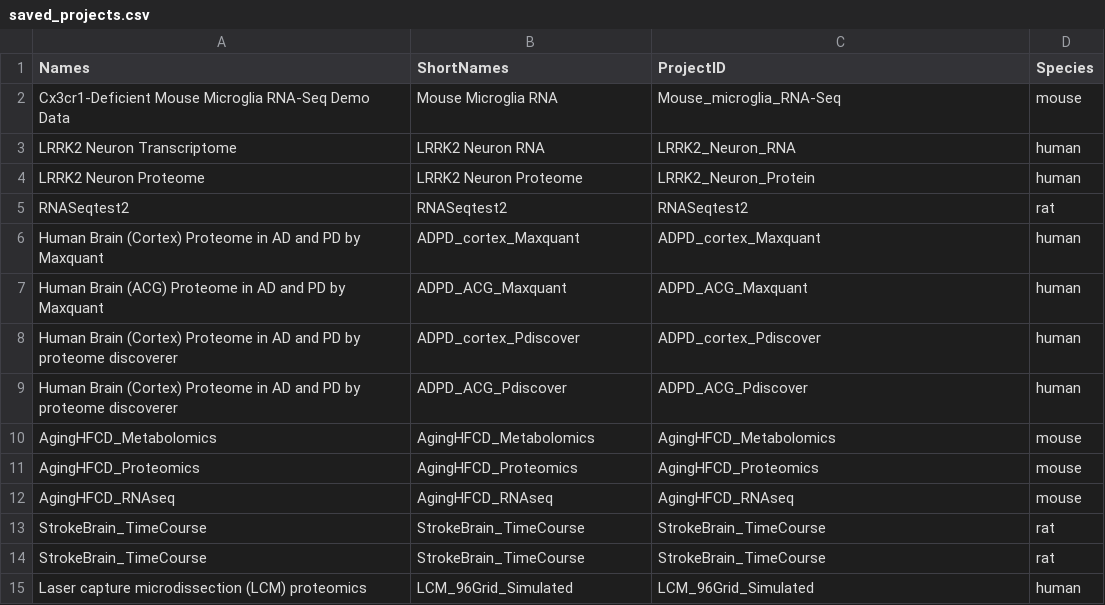
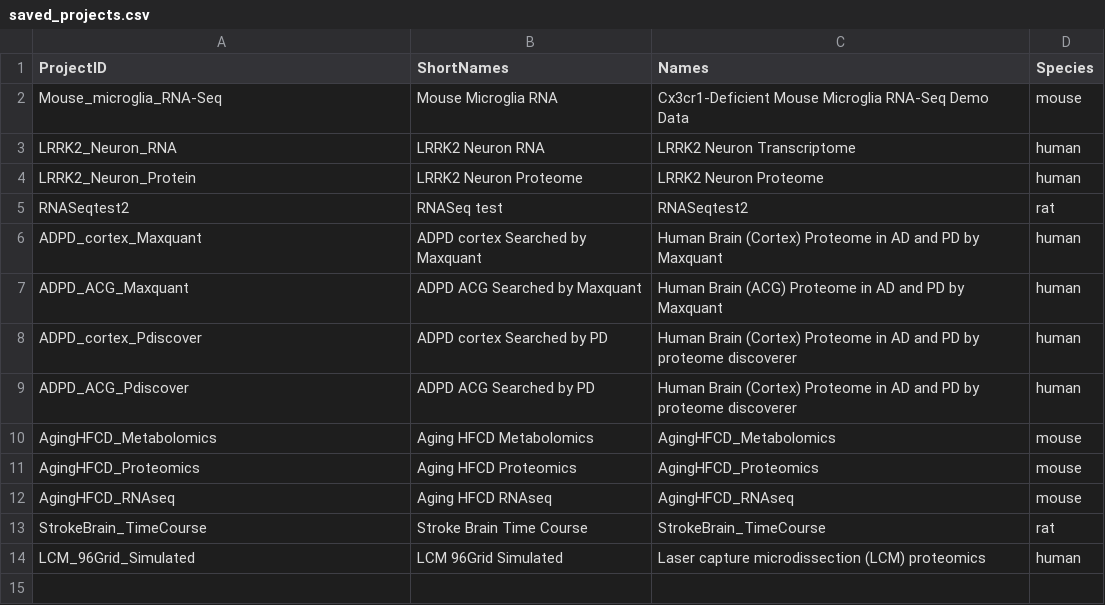
Before and after one commit to interactivereport/xOmicsShiny, a CSV file: data/saved_projects.csv, drawn as a sheet.

Commit message:
Update saved_projects.csv

```diff
--- a/data/saved_projects.csv
+++ b/data/saved_projects.csv
@@ -1,15 +1,14 @@
-Names,ShortNames,ProjectID,Species
-Cx3cr1-Deficient Mouse Microglia RNA-Seq Demo Data,Mouse Microglia RNA,Mouse_microglia_RNA-Seq,mouse
-LRRK2 Neuron Transcriptome,LRRK2 Neuron RNA,LRRK2_Neuron_RNA,human
-LRRK2 Neuron Proteome,LRRK2 Neuron Proteome,LRRK2_Neuron_Protein,human
-RNASeqtest2,RNASeqtest2,RNASeqtest2,rat
-Human Brain (Cortex) Proteome in AD and PD by Maxquant,ADPD_cortex_Maxquant,ADPD_cortex_Maxquant,human
-Human Brain (ACG) Proteome in AD and PD by Maxquant,ADPD_ACG_Maxquant,ADPD_ACG_Maxquant,human
-Human Brain (Cortex) Proteome in AD and PD by proteome discoverer,ADPD_cortex_Pdiscover,ADPD_cortex_Pdiscover,human
-Human Brain (Cortex) Proteome in AD and PD by  proteome discoverer,ADPD_ACG_Pdiscover,ADPD_ACG_Pdiscover,human
-AgingHFCD_Metabolomics,AgingHFCD_Metabolomics,AgingHFCD_Metabolomics,mouse
-AgingHFCD_Proteomics,AgingHFCD_Proteomics,AgingHFCD_Proteomics,mouse
-AgingHFCD_RNAseq,AgingHFCD_RNAseq,AgingHFCD_RNAseq,mouse
-StrokeBrain_TimeCourse,StrokeBrain_TimeCourse,StrokeBrain_TimeCourse,rat
-StrokeBrain_TimeCourse,StrokeBrain_TimeCourse,StrokeBrain_TimeCourse,rat
-Laser capture microdissection (LCM) proteomics,LCM_96Grid_Simulated,LCM_96Grid_Simulated,human
+ProjectID,ShortNames,Names,Species
+Mouse_microglia_RNA-Seq,Mouse Microglia RNA,Cx3cr1-Deficient Mouse Microglia RNA-Seq Demo Data,mouse
+LRRK2_Neuron_RNA,LRRK2 Neuron RNA,LRRK2 Neuron Transcriptome,human
+LRRK2_Neuron_Protein,LRRK2 Neuron Proteome,LRRK2 Neuron Proteome,human
+RNASeqtest2,RNASeq test,RNASeqtest2,rat
+ADPD_cortex_Maxquant,ADPD cortex Searched by Maxquant,Human Brain (Cortex) Proteome in AD and PD by Maxquant,human
+ADPD_ACG_Maxquant,ADPD ACG Searched by Maxquant,Human Brain (ACG) Proteome in AD and PD by Maxquant,human
+ADPD_cortex_Pdiscover,ADPD cortex Searched by PD,Human Brain (Cortex) Proteome in AD and PD by proteome discoverer,human
+ADPD_ACG_Pdiscover,ADPD ACG Searched by PD,Human Brain (Cortex) Proteome in AD and PD by  proteome discoverer,human
+AgingHFCD_Metabolomics,Aging HFCD Metabolomics,AgingHFCD_Metabolomics,mouse
+AgingHFCD_Proteomics,Aging HFCD Proteomics,AgingHFCD_Proteomics,mouse
+AgingHFCD_RNAseq,Aging HFCD RNAseq,AgingHFCD_RNAseq,mouse
+StrokeBrain_TimeCourse,Stroke Brain Time Course,StrokeBrain_TimeCourse,rat
+LCM_96Grid_Simulated,LCM 96Grid Simulated,Laser capture microdissection (LCM) proteomics,human
```
